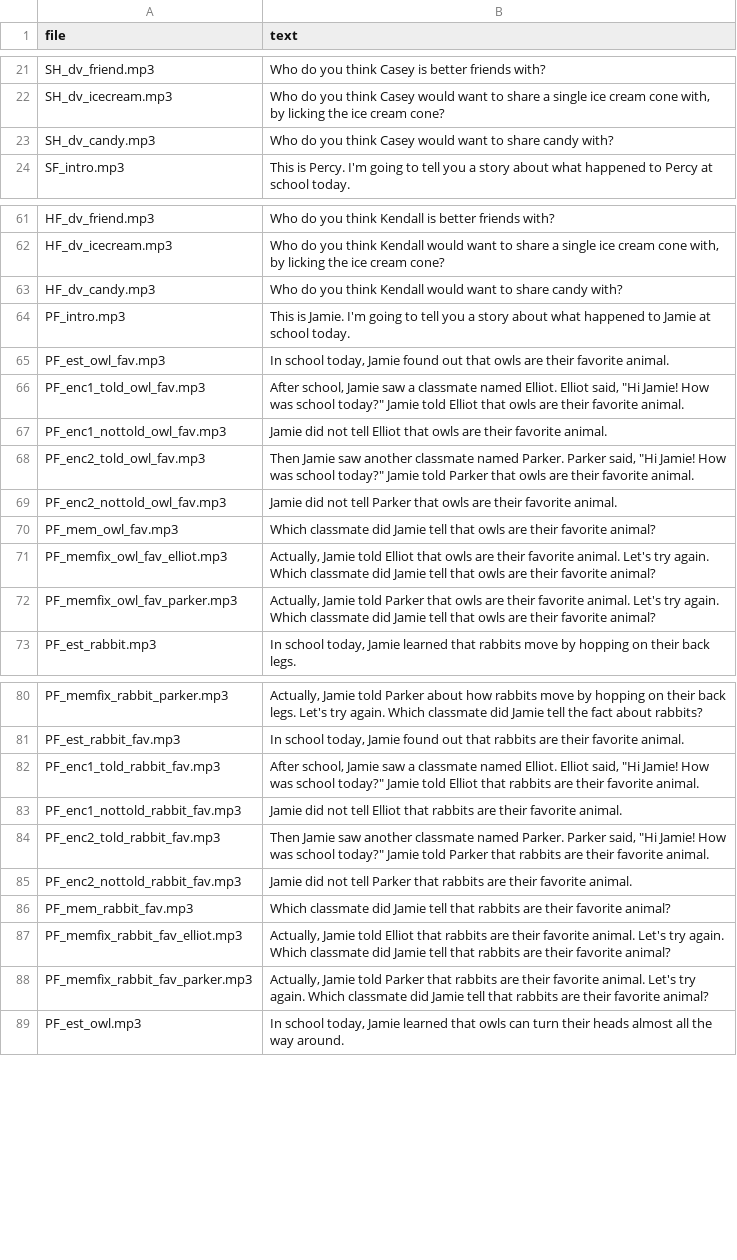
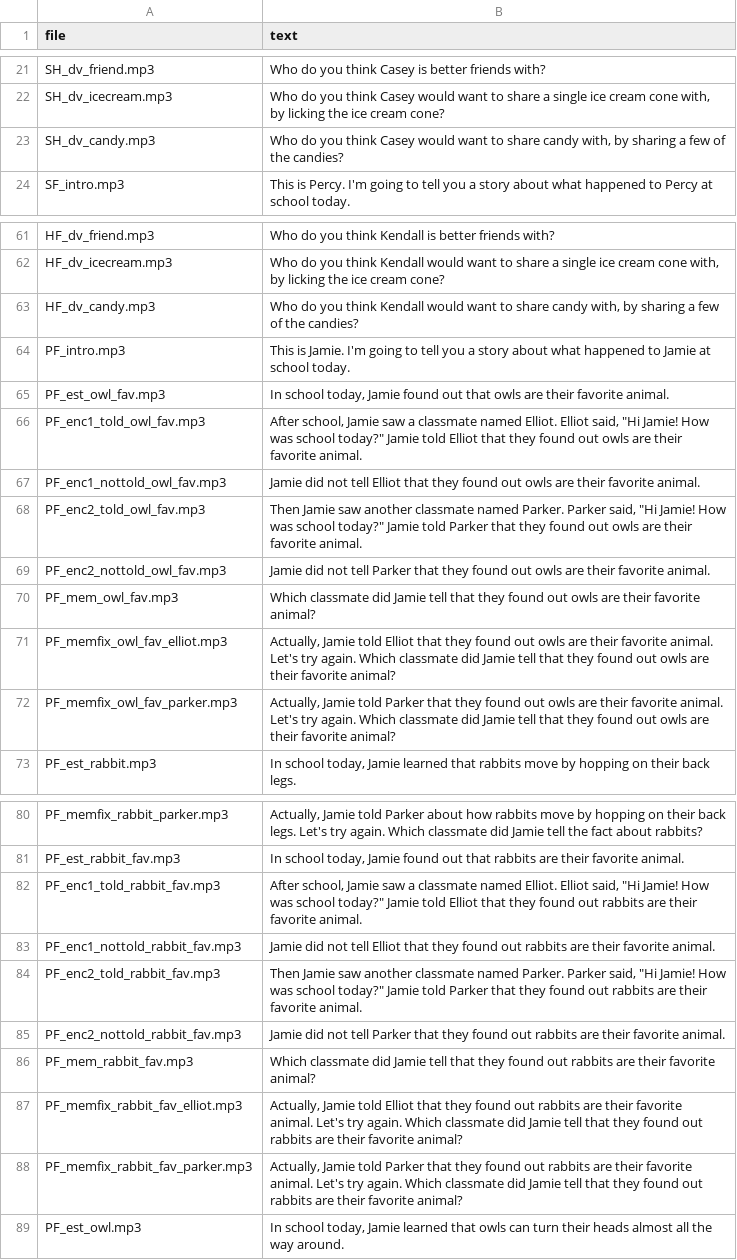
Before and after one commit to ashleyjthomas/OMIT, a CSV file: 3. Stimuli/OMIT3 Disclosure Ladder/chs/audio/narration_script.csv, drawn as a sheet; only a part is shown, gaps mark what is left out; the diff covers the shown part only.

```diff
--- a/3. Stimuli/OMIT3 Disclosure Ladder/chs/audio/narration_script.csv
+++ b/3. Stimuli/OMIT3 Disclosure Ladder/chs/audio/narration_script.csv
@@ -22,3 +22,3 @@ SH_dv_friend.mp3,Who do you think Casey is better friends with?
 SH_dv_icecream.mp3,"Who do you think Casey would want to share a single ice cream cone with, by licking the ice cream cone?"
-SH_dv_candy.mp3,Who do you think Casey would want to share candy with?
+SH_dv_candy.mp3,"Who do you think Casey would want to share candy with, by sharing a few of the candies?"
 SF_intro.mp3,This is Percy. I'm going to tell you a story about what happened to Percy at school today.
@@ -62,12 +62,12 @@ HF_dv_friend.mp3,Who do you think Kendall is better friends with?
 HF_dv_icecream.mp3,"Who do you think Kendall would want to share a single ice cream cone with, by licking the ice cream cone?"
-HF_dv_candy.mp3,Who do you think Kendall would want to share candy with?
+HF_dv_candy.mp3,"Who do you think Kendall would want to share candy with, by sharing a few of the candies?"
 PF_intro.mp3,This is Jamie. I'm going to tell you a story about what happened to Jamie at school today.
 PF_est_owl_fav.mp3,"In school today, Jamie found out that owls are their favorite animal."
-PF_enc1_told_owl_fav.mp3,"After school, Jamie saw a classmate named Elliot. Elliot said, ""Hi Jamie! How was school today?"" Jamie told Elliot that owls are their favorite animal."
-PF_enc1_nottold_owl_fav.mp3,Jamie did not tell Elliot that owls are their favorite animal.
-PF_enc2_told_owl_fav.mp3,"Then Jamie saw another classmate named Parker. Parker said, ""Hi Jamie! How was school today?"" Jamie told Parker that owls are their favorite animal."
-PF_enc2_nottold_owl_fav.mp3,Jamie did not tell Parker that owls are their favorite animal.
-PF_mem_owl_fav.mp3,Which classmate did Jamie tell that owls are their favorite animal?
-PF_memfix_owl_fav_elliot.mp3,"Actually, Jamie told Elliot that owls are their favorite animal. Let's try again. Which classmate did Jamie tell that owls are their favorite animal?"
-PF_memfix_owl_fav_parker.mp3,"Actually, Jamie told Parker that owls are their favorite animal. Let's try again. Which classmate did Jamie tell that owls are their favorite animal?"
+PF_enc1_told_owl_fav.mp3,"After school, Jamie saw a classmate named Elliot. Elliot said, ""Hi Jamie! How was school today?"" Jamie told Elliot that they found out owls are their favorite animal."
+PF_enc1_nottold_owl_fav.mp3,Jamie did not tell Elliot that they found out owls are their favorite animal.
+PF_enc2_told_owl_fav.mp3,"Then Jamie saw another classmate named Parker. Parker said, ""Hi Jamie! How was school today?"" Jamie told Parker that they found out owls are their favorite animal."
+PF_enc2_nottold_owl_fav.mp3,Jamie did not tell Parker that they found out owls are their favorite animal.
+PF_mem_owl_fav.mp3,Which classmate did Jamie tell that they found out owls are their favorite animal?
+PF_memfix_owl_fav_elliot.mp3,"Actually, Jamie told Elliot that they found out owls are their favorite animal. Let's try again. Which classmate did Jamie tell that they found out owls are their favorite animal?"
+PF_memfix_owl_fav_parker.mp3,"Actually, Jamie told Parker that they found out owls are their favorite animal. Let's try again. Which classmate did Jamie tell that they found out owls are their favorite animal?"
 PF_est_rabbit.mp3,"In school today, Jamie learned that rabbits move by hopping on their back legs."
@@ -81,9 +81,9 @@ PF_memfix_rabbit_parker.mp3,"Actually, Jamie told Parker about how rabbits move
 PF_est_rabbit_fav.mp3,"In school today, Jamie found out that rabbits are their favorite animal."
-PF_enc1_told_rabbit_fav.mp3,"After school, Jamie saw a classmate named Elliot. Elliot said, ""Hi Jamie! How was school today?"" Jamie told Elliot that rabbits are their favorite animal."
-PF_enc1_nottold_rabbit_fav.mp3,Jamie did not tell Elliot that rabbits are their favorite animal.
-PF_enc2_told_rabbit_fav.mp3,"Then Jamie saw another classmate named Parker. Parker said, ""Hi Jamie! How was school today?"" Jamie told Parker that rabbits are their favorite animal."
-PF_enc2_nottold_rabbit_fav.mp3,Jamie did not tell Parker that rabbits are their favorite animal.
-PF_mem_rabbit_fav.mp3,Which classmate did Jamie tell that rabbits are their favorite animal?
-PF_memfix_rabbit_fav_elliot.mp3,"Actually, Jamie told Elliot that rabbits are their favorite animal. Let's try again. Which classmate did Jamie tell that rabbits are their favorite animal?"
-PF_memfix_rabbit_fav_parker.mp3,"Actually, Jamie told Parker that rabbits are their favorite animal. Let's try again. Which classmate did Jamie tell that rabbits are their favorite animal?"
+PF_enc1_told_rabbit_fav.mp3,"After school, Jamie saw a classmate named Elliot. Elliot said, ""Hi Jamie! How was school today?"" Jamie told Elliot that they found out rabbits are their favorite animal."
+PF_enc1_nottold_rabbit_fav.mp3,Jamie did not tell Elliot that they found out rabbits are their favorite animal.
+PF_enc2_told_rabbit_fav.mp3,"Then Jamie saw another classmate named Parker. Parker said, ""Hi Jamie! How was school today?"" Jamie told Parker that they found out rabbits are their favorite animal."
+PF_enc2_nottold_rabbit_fav.mp3,Jamie did not tell Parker that they found out rabbits are their favorite animal.
+PF_mem_rabbit_fav.mp3,Which classmate did Jamie tell that they found out rabbits are their favorite animal?
+PF_memfix_rabbit_fav_elliot.mp3,"Actually, Jamie told Elliot that they found out rabbits are their favorite animal. Let's try again. Which classmate did Jamie tell that they found out rabbits are their favorite animal?"
+PF_memfix_rabbit_fav_parker.mp3,"Actually, Jamie told Parker that they found out rabbits are their favorite animal. Let's try again. Which classmate did Jamie tell that they found out rabbits are their favorite animal?"
 PF_est_owl.mp3,"In school today, Jamie learned that owls can turn their heads almost all the way around."
```
Also changed, not shown: 2 edited cells elsewhere in this file, 23 other files.
